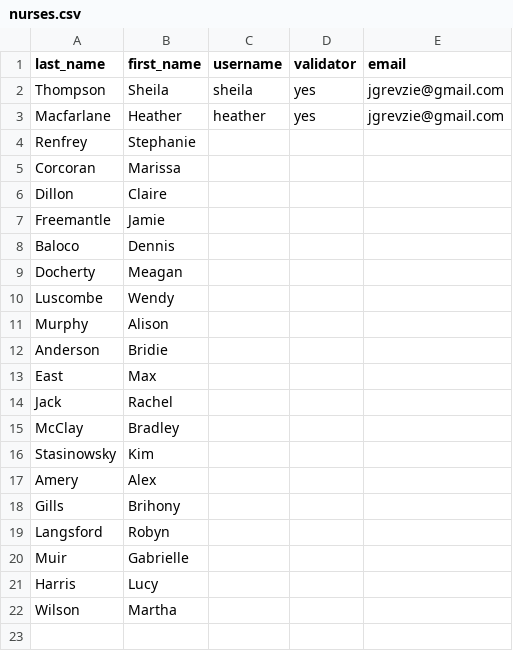
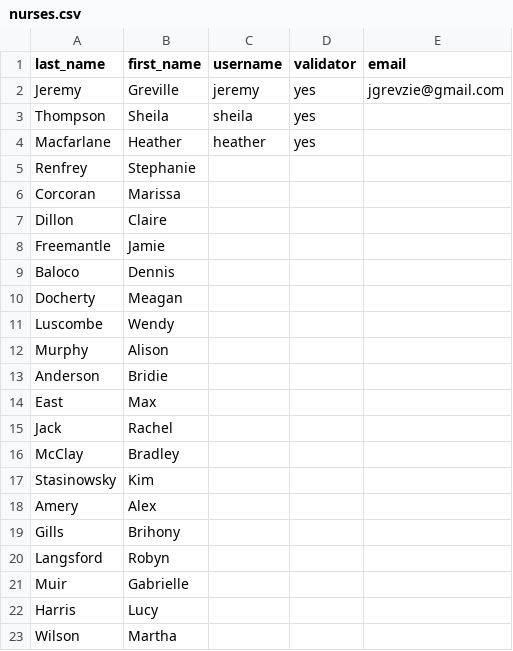
Before and after one commit to jgrevzie/nests, a CSV file: db/nurses.csv, drawn as a sheet.

Commit message:
Fixed bug about forgery protection, login screen takes nurse to next screen.
Needed to change config so that not all helpers are loaded.

```diff
--- a/db/nurses.csv
+++ b/db/nurses.csv
@@ -1,4 +1,5 @@
 last_name,first_name,username,validator,email
-Thompson,Sheila,sheila,yes,jgrevzie@gmail.com
-Macfarlane,Heather,heather,yes,jgrevzie@gmail.com
+Jeremy,Greville,jeremy,yes,jgrevzie@gmail.com
+Thompson,Sheila,sheila,yes,
+Macfarlane,Heather,heather,yes,
 Renfrey,Stephanie,,,
```
Also changed, not shown: 9 other files.
